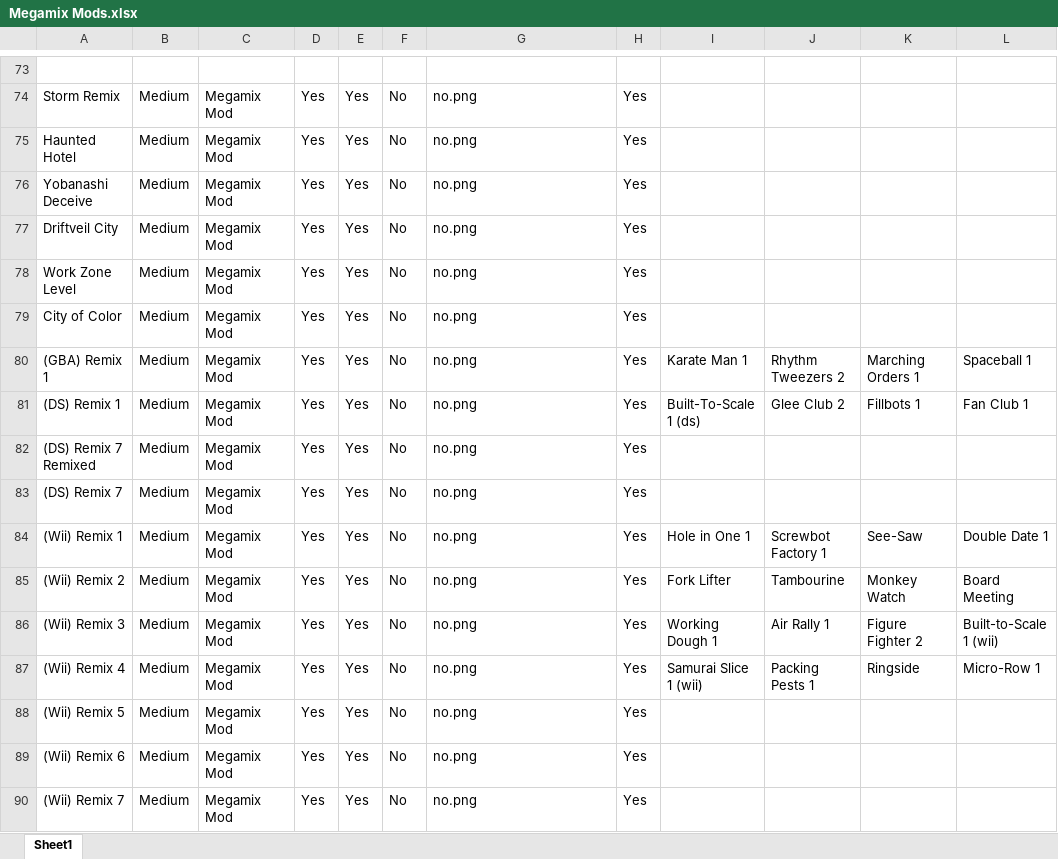
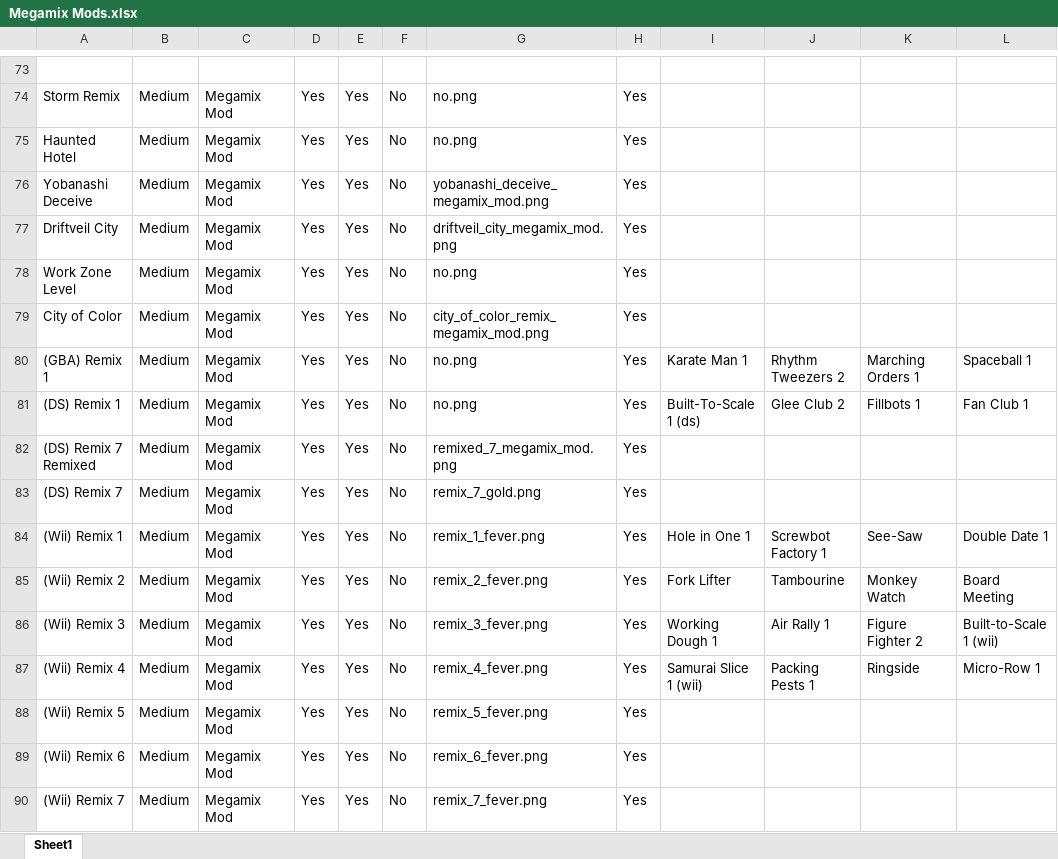
Before and after one commit to sinizano77/rhythm-heaven, an Excel workbook: static/rhythm_games/Megamix Mods.xlsx, sheet Sheet1, drawn as a sheet; only a part is shown, gaps mark what is left out; values as stored, in another font and other column widths than the file's, no cell formats; charts and pictures not drawn; the diff covers the shown part only; the diff names each change by its address in the sheet, - before the commit and + after, or states it on an @@ line.

```diff
--- a/static/rhythm_games/Megamix Mods.xlsx (sheet Sheet1)
+++ b/static/rhythm_games/Megamix Mods.xlsx (sheet Sheet1)
-G76: no.png
+G76: yobanashi_deceive_megamix_mod.png
-G77: no.png
+G77: driftveil_city_megamix_mod.png
-G79: no.png
+G79: city_of_color_remix_megamix_mod.png
-G82: no.png
+G82: remixed_7_megamix_mod.png
-G83: no.png
+G83: remix_7_gold.png
-G84: no.png
+G84: remix_1_fever.png
-G85: no.png
+G85: remix_2_fever.png
-G86: no.png
+G86: remix_3_fever.png
-G87: no.png
+G87: remix_4_fever.png
-G88: no.png
+G88: remix_5_fever.png
-G89: no.png
+G89: remix_6_fever.png
-G90: no.png
+G90: remix_7_fever.png
```
Also changed, not shown: 1 added row, 3 removed rows and 29 edited cells elsewhere in this sheet, cell formats, static/rhythm_games/No Overlap Fever.xlsx, static/rhythm_games/No Overlap Gold.xlsx, 55 other files.
